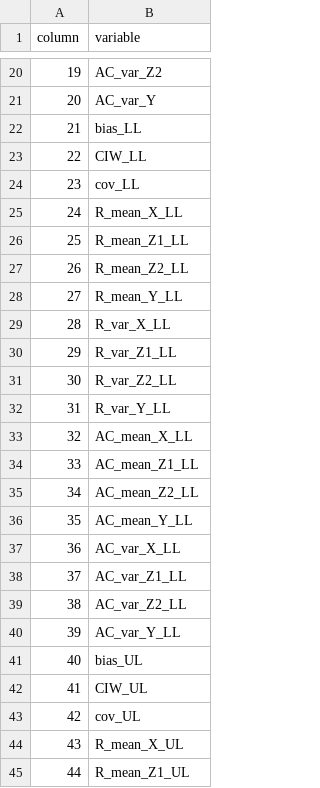
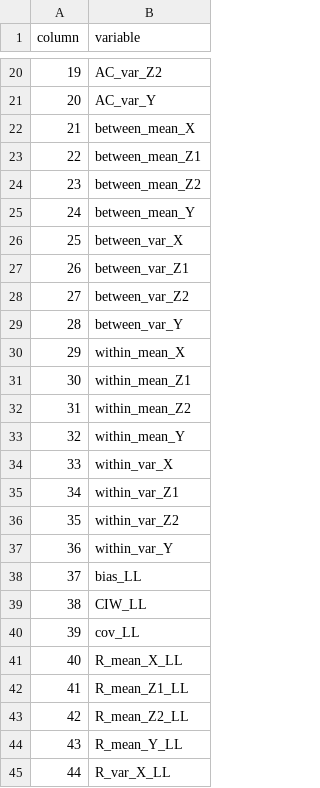
Before and after one commit to amices/shinymice, a CSV file: 2.ResearchReport/1.SimulationStudy/Results/full_results__VARIABLES.csv, drawn as a sheet; only a part is shown, gaps mark what is left out; the shorter side is filled out with more unchanged rows; addresses are those after the commit; the diff covers the shown part only; the diff names each change by its address in the sheet, - before the commit and + after, or states it on an @@ line.

Commit message:
added some plots with between and within chain variances per variable

```diff
--- a/2.ResearchReport/1.SimulationStudy/Results/full_results__VARIABLES.csv
+++ b/2.ResearchReport/1.SimulationStudy/Results/full_results__VARIABLES.csv
+row 22: 21 | between_mean_X
+row 23: 22 | between_mean_Z1
+row 24: 23 | between_mean_Z2
+row 25: 24 | between_mean_Y
+row 26: 25 | between_var_X
+row 27: 26 | between_var_Z1
+row 28: 27 | between_var_Z2
+row 29: 28 | between_var_Y
+row 30: 29 | within_mean_X
+row 31: 30 | within_mean_Z1
+row 32: 31 | within_mean_Z2
+row 33: 32 | within_mean_Y
+row 34: 33 | within_var_X
+row 35: 34 | within_var_Z1
+row 36: 35 | within_var_Z2
+row 37: 36 | within_var_Y
@@ column A (column) renumbered between rows 38 and 91 @@
```
Also changed, not shown: 32 added rows elsewhere in this file, 10 other files.
